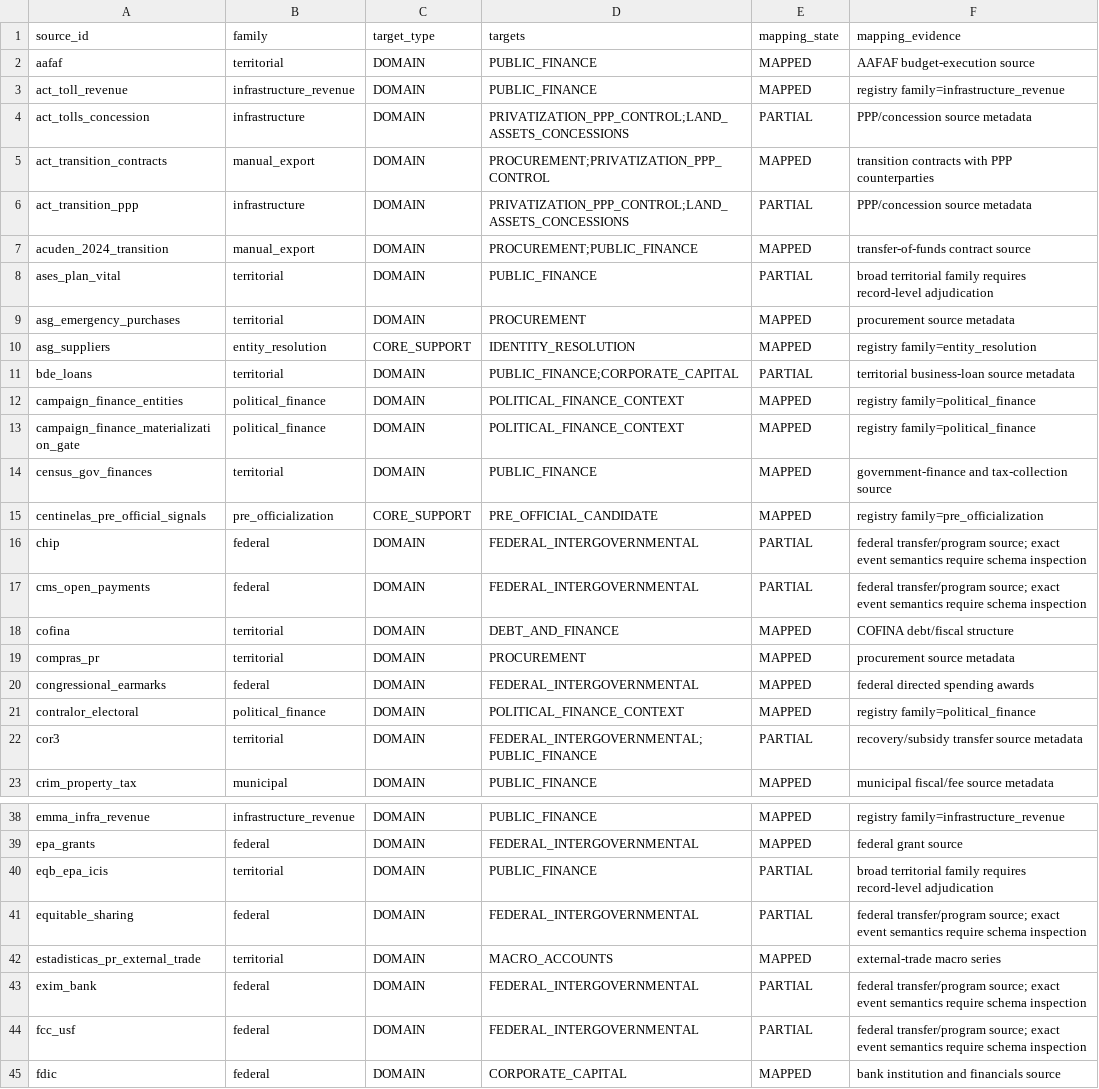
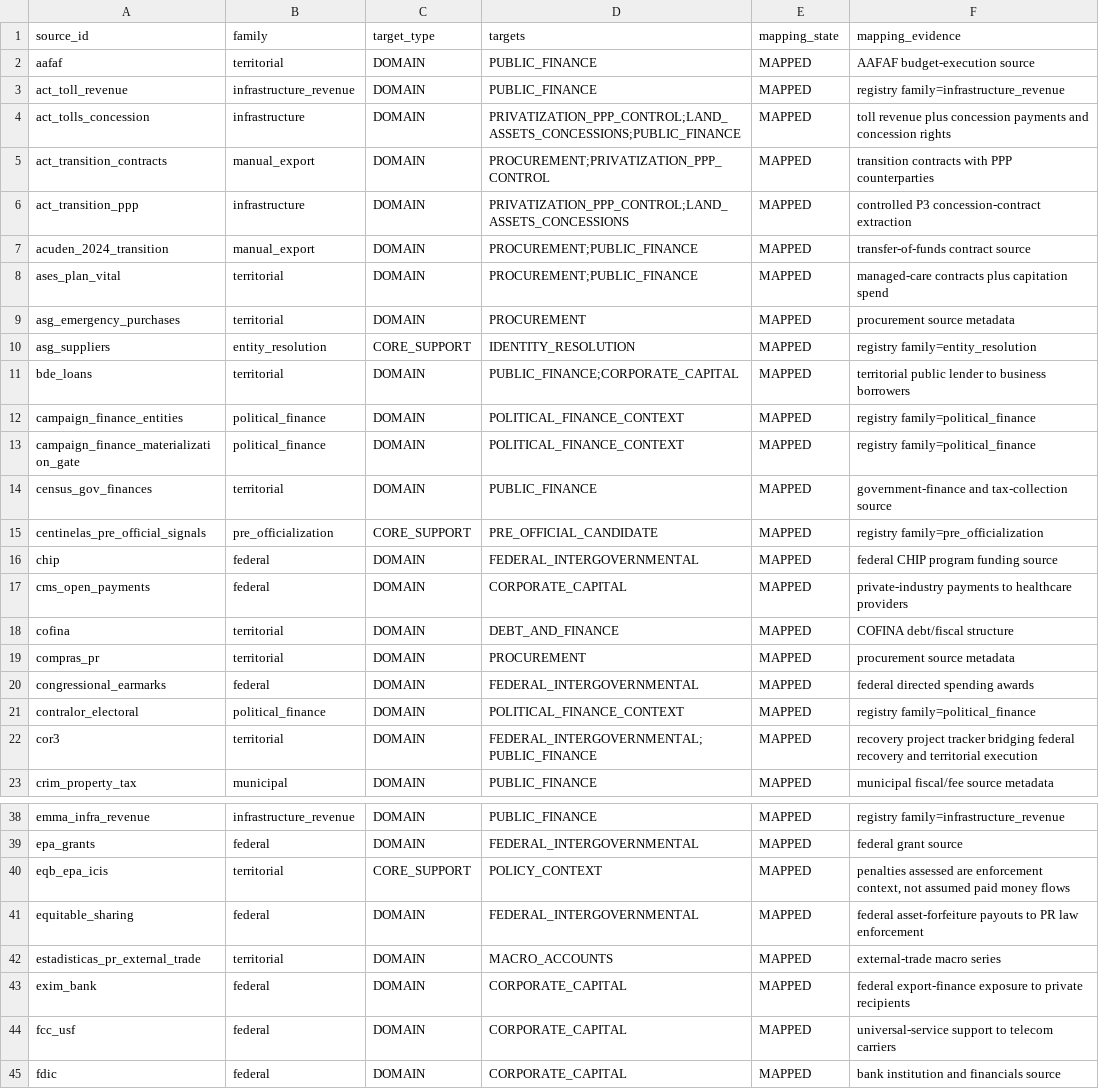
Before and after one commit to jotaele44/moneysweep-pr, a CSV file: manifests/v4/v01_source_domain_mapping.csv, drawn as a sheet; only a part is shown, gaps mark what is left out; the diff covers the shown part only.

Commit message:
v4 rc1: reduce mapping residue to evidence-bound cases

```diff
--- a/manifests/v4/v01_source_domain_mapping.csv
+++ b/manifests/v4/v01_source_domain_mapping.csv
@@ -3,10 +3,10 @@
 "act_toll_revenue","infrastructure_revenue","DOMAIN","PUBLIC_FINANCE","MAPPED","registry family=infrastructure_revenue"
-"act_tolls_concession","infrastructure","DOMAIN","PRIVATIZATION_PPP_CONTROL;LAND_ASSETS_CONCESSIONS","PARTIAL","PPP/concession source metadata"
+"act_tolls_concession","infrastructure","DOMAIN","PRIVATIZATION_PPP_CONTROL;LAND_ASSETS_CONCESSIONS;PUBLIC_FINANCE","MAPPED","toll revenue plus concession payments and concession rights"
 "act_transition_contracts","manual_export","DOMAIN","PROCUREMENT;PRIVATIZATION_PPP_CONTROL","MAPPED","transition contracts with PPP counterparties"
-"act_transition_ppp","infrastructure","DOMAIN","PRIVATIZATION_PPP_CONTROL;LAND_ASSETS_CONCESSIONS","PARTIAL","PPP/concession source metadata"
+"act_transition_ppp","infrastructure","DOMAIN","PRIVATIZATION_PPP_CONTROL;LAND_ASSETS_CONCESSIONS","MAPPED","controlled P3 concession-contract extraction"
 "acuden_2024_transition","manual_export","DOMAIN","PROCUREMENT;PUBLIC_FINANCE","MAPPED","transfer-of-funds contract source"
-"ases_plan_vital","territorial","DOMAIN","PUBLIC_FINANCE","PARTIAL","broad territorial family requires record-level adjudication"
+"ases_plan_vital","territorial","DOMAIN","PROCUREMENT;PUBLIC_FINANCE","MAPPED","managed-care contracts plus capitation spend"
 "asg_emergency_purchases","territorial","DOMAIN","PROCUREMENT","MAPPED","procurement source metadata"
 "asg_suppliers","entity_resolution","CORE_SUPPORT","IDENTITY_RESOLUTION","MAPPED","registry family=entity_resolution"
-"bde_loans","territorial","DOMAIN","PUBLIC_FINANCE;CORPORATE_CAPITAL","PARTIAL","territorial business-loan source metadata"
+"bde_loans","territorial","DOMAIN","PUBLIC_FINANCE;CORPORATE_CAPITAL","MAPPED","territorial public lender to business borrowers"
 "campaign_finance_entities","political_finance","DOMAIN","POLITICAL_FINANCE_CONTEXT","MAPPED","registry family=political_finance"
@@ -15,4 +15,4 @@
 "centinelas_pre_official_signals","pre_officialization","CORE_SUPPORT","PRE_OFFICIAL_CANDIDATE","MAPPED","registry family=pre_officialization"
-"chip","federal","DOMAIN","FEDERAL_INTERGOVERNMENTAL","PARTIAL","federal transfer/program source; exact event semantics require schema inspection"
-"cms_open_payments","federal","DOMAIN","FEDERAL_INTERGOVERNMENTAL","PARTIAL","federal transfer/program source; exact event semantics require schema inspection"
+"chip","federal","DOMAIN","FEDERAL_INTERGOVERNMENTAL","MAPPED","federal CHIP program funding source"
+"cms_open_payments","federal","DOMAIN","CORPORATE_CAPITAL","MAPPED","private-industry payments to healthcare providers"
 "cofina","territorial","DOMAIN","DEBT_AND_FINANCE","MAPPED","COFINA debt/fiscal structure"
@@ -21,3 +21,3 @@
 "contralor_electoral","political_finance","DOMAIN","POLITICAL_FINANCE_CONTEXT","MAPPED","registry family=political_finance"
-"cor3","territorial","DOMAIN","FEDERAL_INTERGOVERNMENTAL;PUBLIC_FINANCE","PARTIAL","recovery/subsidy transfer source metadata"
+"cor3","territorial","DOMAIN","FEDERAL_INTERGOVERNMENTAL;PUBLIC_FINANCE","MAPPED","recovery project tracker bridging federal recovery and territorial execution"
 "crim_property_tax","municipal","DOMAIN","PUBLIC_FINANCE","MAPPED","municipal fiscal/fee source metadata"
@@ -39,7 +39,7 @@
 "epa_grants","federal","DOMAIN","FEDERAL_INTERGOVERNMENTAL","MAPPED","federal grant source"
-"eqb_epa_icis","territorial","DOMAIN","PUBLIC_FINANCE","PARTIAL","broad territorial family requires record-level adjudication"
-"equitable_sharing","federal","DOMAIN","FEDERAL_INTERGOVERNMENTAL","PARTIAL","federal transfer/program source; exact event semantics require schema inspection"
+"eqb_epa_icis","territorial","CORE_SUPPORT","POLICY_CONTEXT","MAPPED","penalties assessed are enforcement context, not assumed paid money flows"
+"equitable_sharing","federal","DOMAIN","FEDERAL_INTERGOVERNMENTAL","MAPPED","federal asset-forfeiture payouts to PR law enforcement"
 "estadisticas_pr_external_trade","territorial","DOMAIN","MACRO_ACCOUNTS","MAPPED","external-trade macro series"
-"exim_bank","federal","DOMAIN","FEDERAL_INTERGOVERNMENTAL","PARTIAL","federal transfer/program source; exact event semantics require schema inspection"
-"fcc_usf","federal","DOMAIN","FEDERAL_INTERGOVERNMENTAL","PARTIAL","federal transfer/program source; exact event semantics require schema inspection"
+"exim_bank","federal","DOMAIN","CORPORATE_CAPITAL","MAPPED","federal export-finance exposure to private recipients"
+"fcc_usf","federal","DOMAIN","CORPORATE_CAPITAL","MAPPED","universal-service support to telecom carriers"
 "fdic","federal","DOMAIN","CORPORATE_CAPITAL","MAPPED","bank institution and financials source"
```
Also changed, not shown: 70 edited cells elsewhere in this file.
